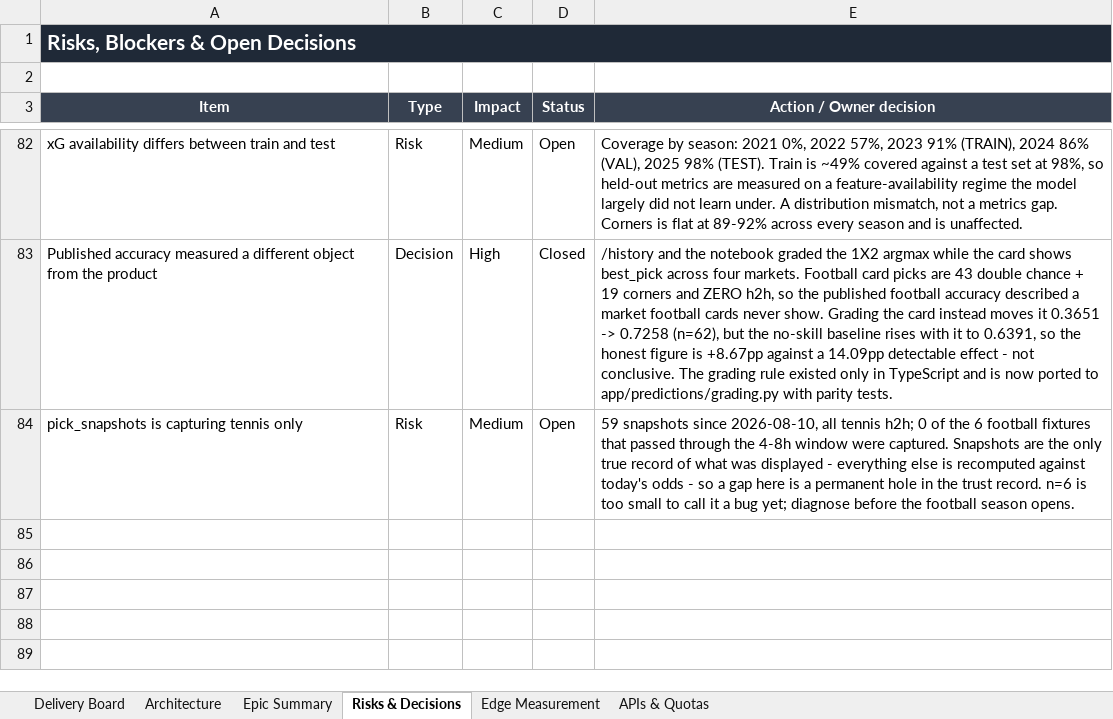
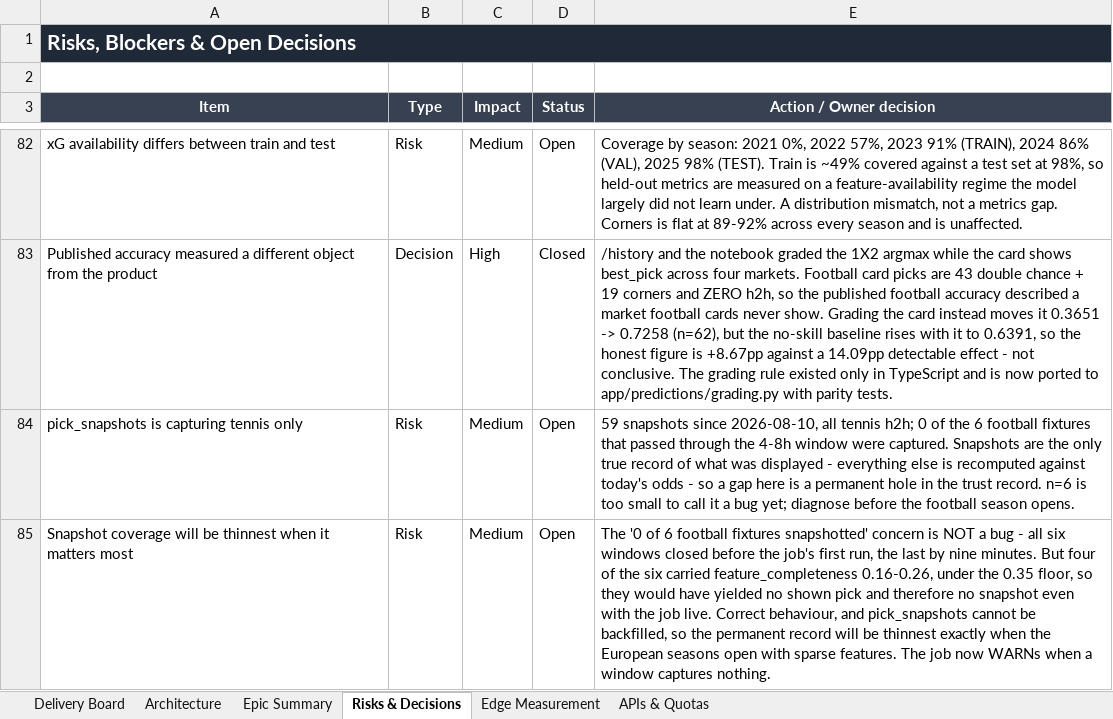
Before and after one commit to UsangR01/sportiq, an Excel workbook: SportIQ-Delivery-Board.xlsx, sheet Risks & Decisions, drawn as a sheet; only a part is shown, gaps mark what is left out; values as stored, in another font and other column widths than the file's, no borders; the diff names each change by its address in the sheet, - before the commit and + after, or states it on an @@ line.

```diff
--- a/SportIQ-Delivery-Board.xlsx (sheet Risks & Decisions)
+++ b/SportIQ-Delivery-Board.xlsx (sheet Risks & Decisions)
+row 85: Snapshot coverage will be thinnest when it matters most | Risk | Medium | Open | The '0 of 6 football fixtures snapshotted' concern is NOT a bug - all six windows closed before the job's first run, the last by nine minutes. But four of the six carried feature_completeness 0.16-0.26, under the 0.35 floor, so they would have yielded no shown pick and therefore no snapshot even with the job live. Correct behaviour, and pick_snapshots cannot be backfilled, so the permanent record will be thinnest exactly when the European seasons open with sparse features. The job now WARNs when a window captures nothing.
```
Also changed, not shown: sheet Delivery Board, sheet Epic Summary.
